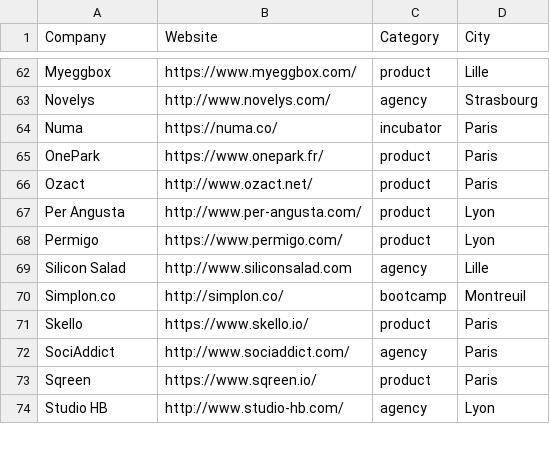
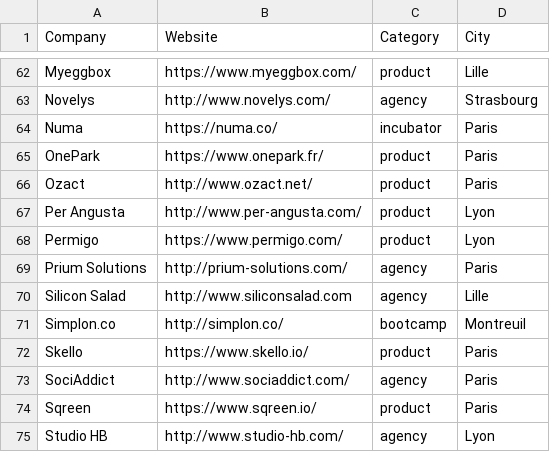
Before and after one commit to ruby-nord/rubyshops, a CSV file: frenchrubyshops.csv, drawn as a sheet; only a part is shown, gaps mark what is left out.

Commit message:
added Prium

```diff
--- a/frenchrubyshops.csv
+++ b/frenchrubyshops.csv
@@ -68,2 +68,3 @@ Per Angusta,http://www.per-angusta.com/,product,Lyon
 Permigo,https://www.permigo.com/,product,Lyon
+Prium Solutions,http://prium-solutions.com/,agency,Paris
 Silicon Salad,http://www.siliconsalad.com,agency,Lille
```
